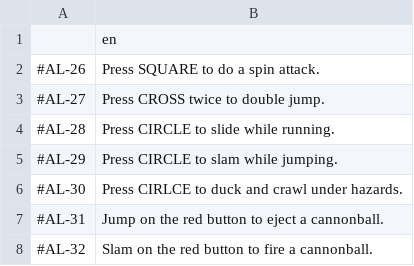
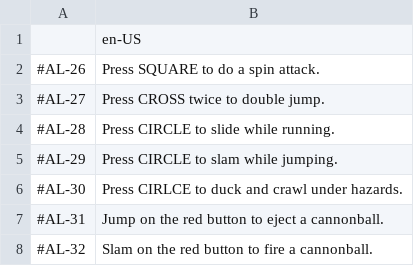
Before and after one commit to TheBetaM/Rehab, a CSV file: assets/lang/ingame.csv, drawn as a sheet; only a part is shown.

```diff
--- a/assets/lang/ingame.csv
+++ b/assets/lang/ingame.csv
@@ -1,2 +1,2 @@
-,en
+,en-US
 #AL-26,"Press SQUARE to do a spin attack."
```
Also changed, not shown: assets/lang/frontend.csv, 17 other files.
